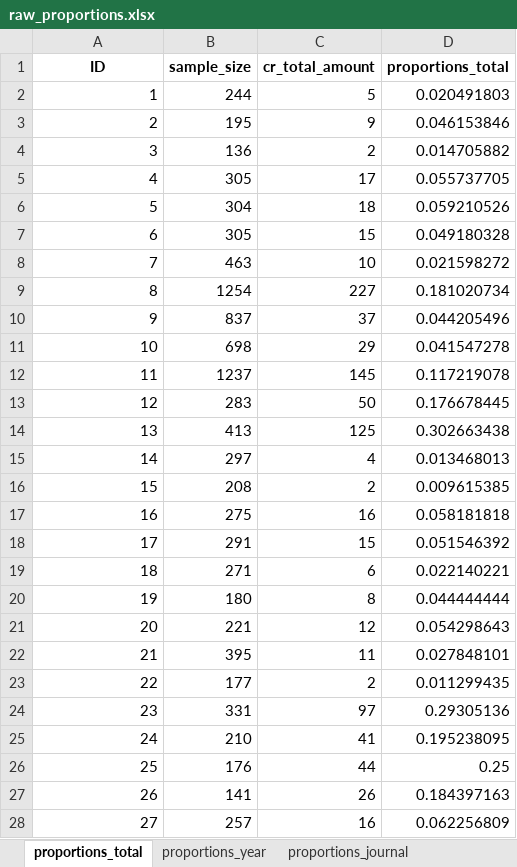
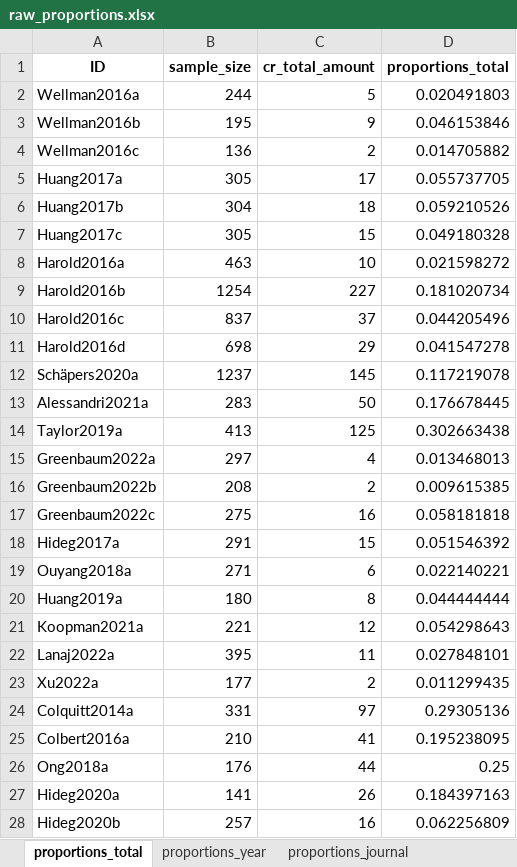
Before and after one commit to cory-moore/careless_response_meta_analysis, an Excel workbook: results/raw_proportions.xlsx, sheet proportions_total, drawn as a sheet; only a part is shown; values as stored, in another font and other column widths than the file's, no borders; the diff covers the shown part only; the diff names each change by its address in the sheet, - before the commit and + after, or states it on an @@ line.

```diff
--- a/results/raw_proportions.xlsx (sheet proportions_total)
+++ b/results/raw_proportions.xlsx (sheet proportions_total)
-A2 (ID): 1
+A2 (ID): Wellman2016a
-A3 (ID): 2
+A3 (ID): Wellman2016b
-A4 (ID): 3
+A4 (ID): Wellman2016c
-A5 (ID): 4
+A5 (ID): Huang2017a
-A6 (ID): 5
+A6 (ID): Huang2017b
-A7 (ID): 6
+A7 (ID): Huang2017c
-A8 (ID): 7
+A8 (ID): Harold2016a
-A9 (ID): 8
+A9 (ID): Harold2016b
-A10 (ID): 9
+A10 (ID): Harold2016c
-A11 (ID): 10
+A11 (ID): Harold2016d
-A12 (ID): 11
+A12 (ID): Schäpers2020a
-A13 (ID): 12
+A13 (ID): Alessandri2021a
-A14 (ID): 13
+A14 (ID): Taylor2019a
-A15 (ID): 14
+A15 (ID): Greenbaum2022a
-A16 (ID): 15
+A16 (ID): Greenbaum2022b
-A17 (ID): 16
+A17 (ID): Greenbaum2022c
-A18 (ID): 17
+A18 (ID): Hideg2017a
-A19 (ID): 18
+A19 (ID): Ouyang2018a
-A20 (ID): 19
+A20 (ID): Huang2019a
-A21 (ID): 20
+A21 (ID): Koopman2021a
-A22 (ID): 21
+A22 (ID): Lanaj2022a
-A23 (ID): 22
+A23 (ID): Xu2022a
-A24 (ID): 23
+A24 (ID): Colquitt2014a
-A25 (ID): 24
+A25 (ID): Colbert2016a
-A26 (ID): 25
+A26 (ID): Ong2018a
-A27 (ID): 26
+A27 (ID): Hideg2020a
-A28 (ID): 27
+A28 (ID): Hideg2020b
```
Also changed, not shown: 33 edited cells elsewhere in this sheet, sheet proportions_year, sheet proportions_journal, sheet proportions_sample_method, sheet proportions_cr_method, sheet proportions_cr_type, sheet proportions_sample_source, 1 more sheet, 6 other files.
